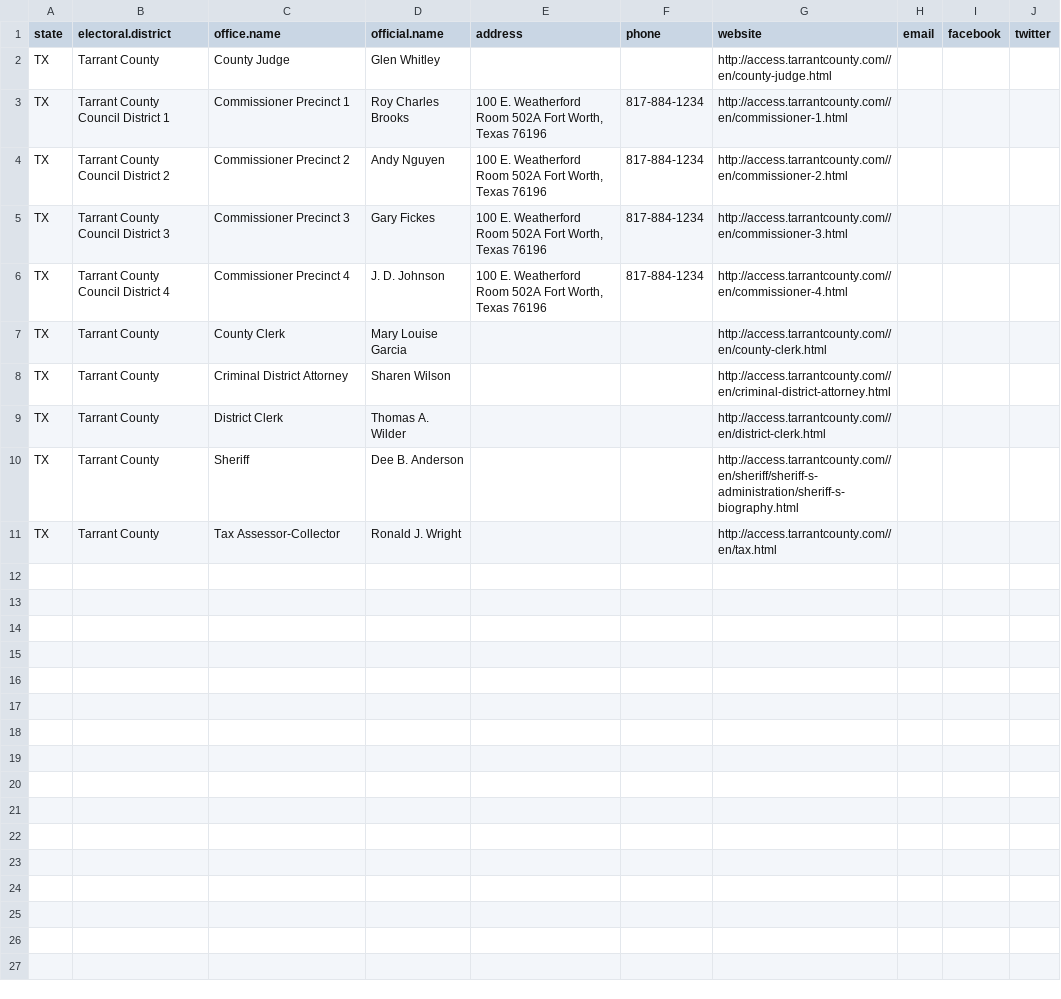
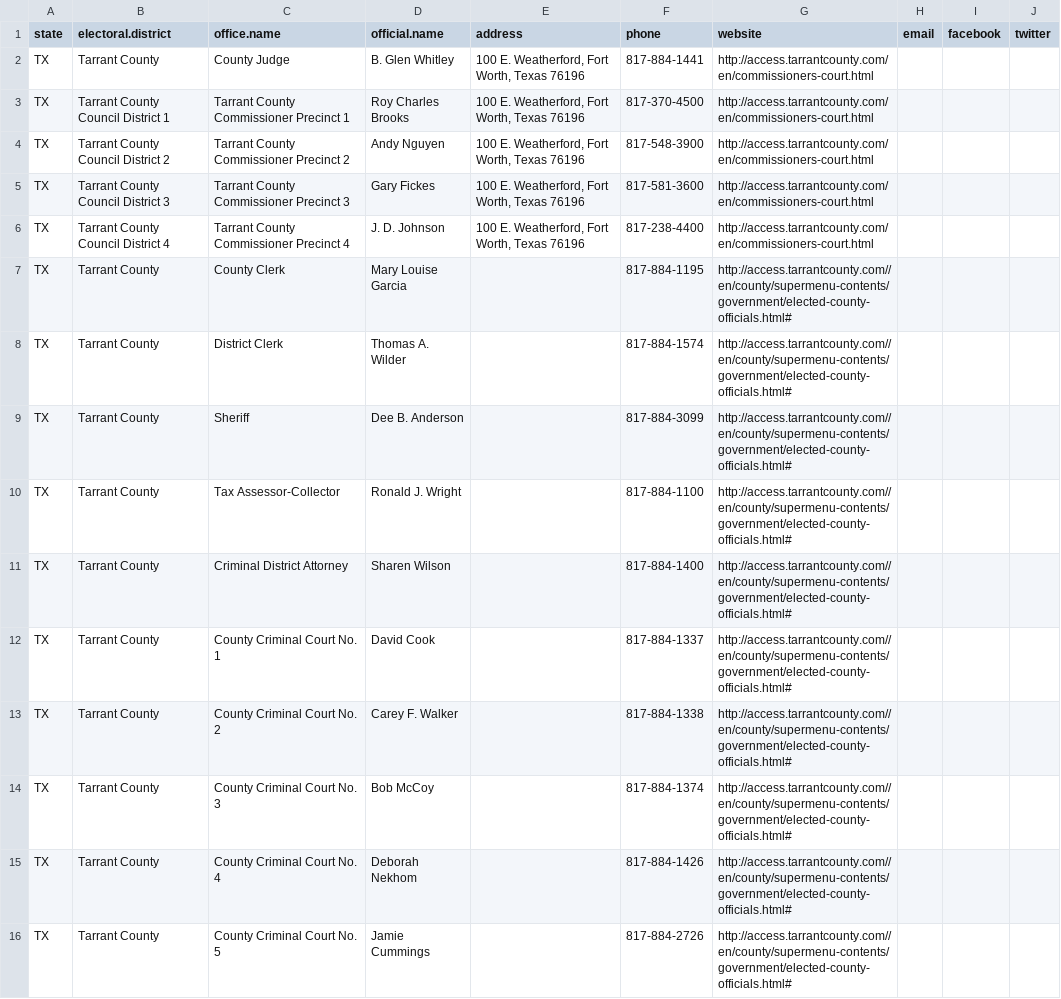
Before and after one commit to sarahberlin/county-gov-scraper, a CSV file: tarrant_county_board.csv, drawn as a sheet; only a part is shown; the diff covers the shown part only.

```diff
--- a/tarrant_county_board.csv
+++ b/tarrant_county_board.csv
@@ -1,11 +1,16 @@
 state,electoral.district,office.name,official.name,address,phone,website,email,facebook,twitter
-TX,Tarrant County,County Judge,Glen Whitley,,,http://access.tarrantcounty.com//en/county-judge.html,,,
-TX,Tarrant County Council District 1,Commissioner Precinct 1,Roy Charles Brooks,"100 E. Weatherford Room 502A Fort Worth, Texas 76196",817-884-1234,http://access.tarrantcounty.com//en/commissioner-1.html,,,
-TX,Tarrant County Council District 2,Commissioner Precinct 2,Andy Nguyen,"100 E. Weatherford Room 502A Fort Worth, Texas 76196",817-884-1234,http://access.tarrantcounty.com//en/commissioner-2.html,,,
-TX,Tarrant County Council District 3,Commissioner Precinct 3,Gary Fickes,"100 E. Weatherford Room 502A Fort Worth, Texas 76196",817-884-1234,http://access.tarrantcounty.com//en/commissioner-3.html,,,
-TX,Tarrant County Council District 4,Commissioner Precinct 4,J. D. Johnson,"100 E. Weatherford Room 502A Fort Worth, Texas 76196",817-884-1234,http://access.tarrantcounty.com//en/commissioner-4.html,,,
-TX,Tarrant County,County Clerk,Mary Louise Garcia,,,http://access.tarrantcounty.com//en/county-clerk.html,,,
-TX,Tarrant County,Criminal District Attorney,Sharen Wilson,,,http://access.tarrantcounty.com//en/criminal-district-attorney.html,,,
-TX,Tarrant County,District Clerk,Thomas A. Wilder,,,http://access.tarrantcounty.com//en/district-clerk.html,,,
-TX,Tarrant County,Sheriff,Dee B. Anderson,,,http://access.tarrantcounty.com//en/sheriff/sheriff-s-administration/sheriff-s-biography.html,,,
-TX,Tarrant County,Tax Assessor-Collector,Ronald J. Wright,,,http://access.tarrantcounty.com//en/tax.html,,,
+TX,Tarrant County,County Judge,B. Glen Whitley,"100 E. Weatherford, Fort Worth, Texas 76196",817-884-1441,http://access.tarrantcounty.com/en/commissioners-court.html,,,
+TX,Tarrant County Council District 1,Tarrant County Commissioner Precinct 1,Roy Charles Brooks,"100 E. Weatherford, Fort Worth, Texas 76196",817-370-4500,http://access.tarrantcounty.com/en/commissioners-court.html,,,
+TX,Tarrant County Council District 2,Tarrant County Commissioner Precinct 2,Andy Nguyen,"100 E. Weatherford, Fort Worth, Texas 76196",817-548-3900,http://access.tarrantcounty.com/en/commissioners-court.html,,,
+TX,Tarrant County Council District 3,Tarrant County Commissioner Precinct 3,Gary Fickes,"100 E. Weatherford, Fort Worth, Texas 76196",817-581-3600,http://access.tarrantcounty.com/en/commissioners-court.html,,,
+TX,Tarrant County Council District 4,Tarrant County Commissioner Precinct 4,J. D. Johnson,"100 E. Weatherford, Fort Worth, Texas 76196",817-238-4400,http://access.tarrantcounty.com/en/commissioners-court.html,,,
+TX,Tarrant County,County Clerk,Mary Louise Garcia,,817-884-1195,http://access.tarrantcounty.com//en/county/supermenu-contents/government/elected-county-officials.html#,,,
+TX,Tarrant County,District Clerk,Thomas A. Wilder,,817-884-1574,http://access.tarrantcounty.com//en/county/supermenu-contents/government/elected-county-officials.html#,,,
+TX,Tarrant County,Sheriff,Dee B. Anderson,,817-884-3099,http://access.tarrantcounty.com//en/county/supermenu-contents/government/elected-county-officials.html#,,,
+TX,Tarrant County,Tax Assessor-Collector,Ronald J. Wright,,817-884-1100,http://access.tarrantcounty.com//en/county/supermenu-contents/government/elected-county-officials.html#,,,
+TX,Tarrant County,Criminal District Attorney,Sharen Wilson,,817-884-1400,http://access.tarrantcounty.com//en/county/supermenu-contents/government/elected-county-officials.html#,,,
+TX,Tarrant County,County Criminal Court No. 1,David Cook,,817-884-1337,http://access.tarrantcounty.com//en/county/supermenu-contents/government/elected-county-officials.html#,,,
+TX,Tarrant County,County Criminal Court No. 2,Carey F. Walker,,817-884-1338,http://access.tarrantcounty.com//en/county/supermenu-contents/government/elected-county-officials.html#,,,
+TX,Tarrant County,County Criminal Court No. 3,Bob McCoy,,817-884-1374,http://access.tarrantcounty.com//en/county/supermenu-contents/government/elected-county-officials.html#,,,
+TX,Tarrant County,County Criminal Court No. 4,Deborah Nekhom,,817-884-1426,http://access.tarrantcounty.com//en/county/supermenu-contents/government/elected-county-officials.html#,,,
+TX,Tarrant County,County Criminal Court No. 5,Jamie Cummings,,817-884-2726,http://access.tarrantcounty.com//en/county/supermenu-contents/government/elected-county-officials.html#,,,
```
Also changed, not shown: 10 added rows elsewhere in this file, clark_county_board.csv, cook_county_board.csv, 15 other files.
